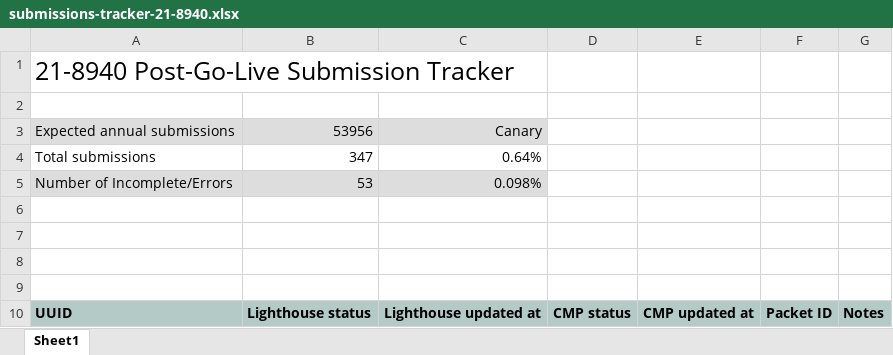
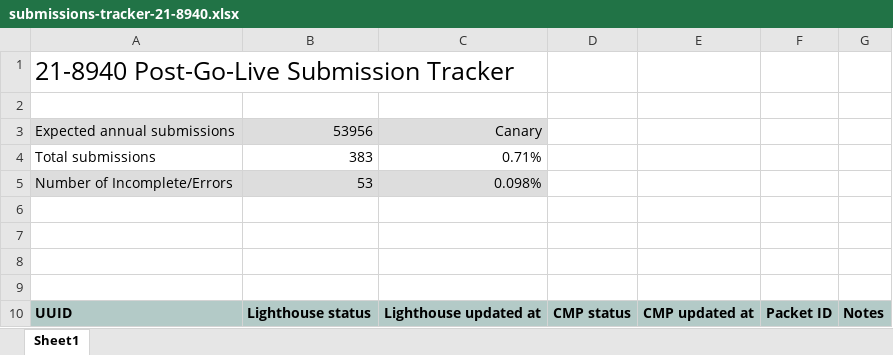
Before and after one commit to Ninjaneer321/va.gov-team, an Excel workbook: teams/benefits-portfolio/benefits-intake-optimization-pingwind/post-go-live/21-8940/submissions-tracker-21-8940.xlsx, sheet Sheet1, drawn as a sheet; only a part is shown; values as stored, in another font and other column widths than the file's, no borders; the diff covers the shown part only; the diff names each change by its address in the sheet, - before the commit and + after, or states it on an @@ line.

```diff
--- a/teams/benefits-portfolio/benefits-intake-optimization-pingwind/post-go-live/21-8940/submissions-tracker-21-8940.xlsx (sheet Sheet1)
+++ b/teams/benefits-portfolio/benefits-intake-optimization-pingwind/post-go-live/21-8940/submissions-tracker-21-8940.xlsx (sheet Sheet1)
-B4: 347
+B4: 383
-C4: 0.64%
+C4: 0.71%
```
Also changed, not shown: 36 added rows elsewhere in this sheet, 2 other files.
